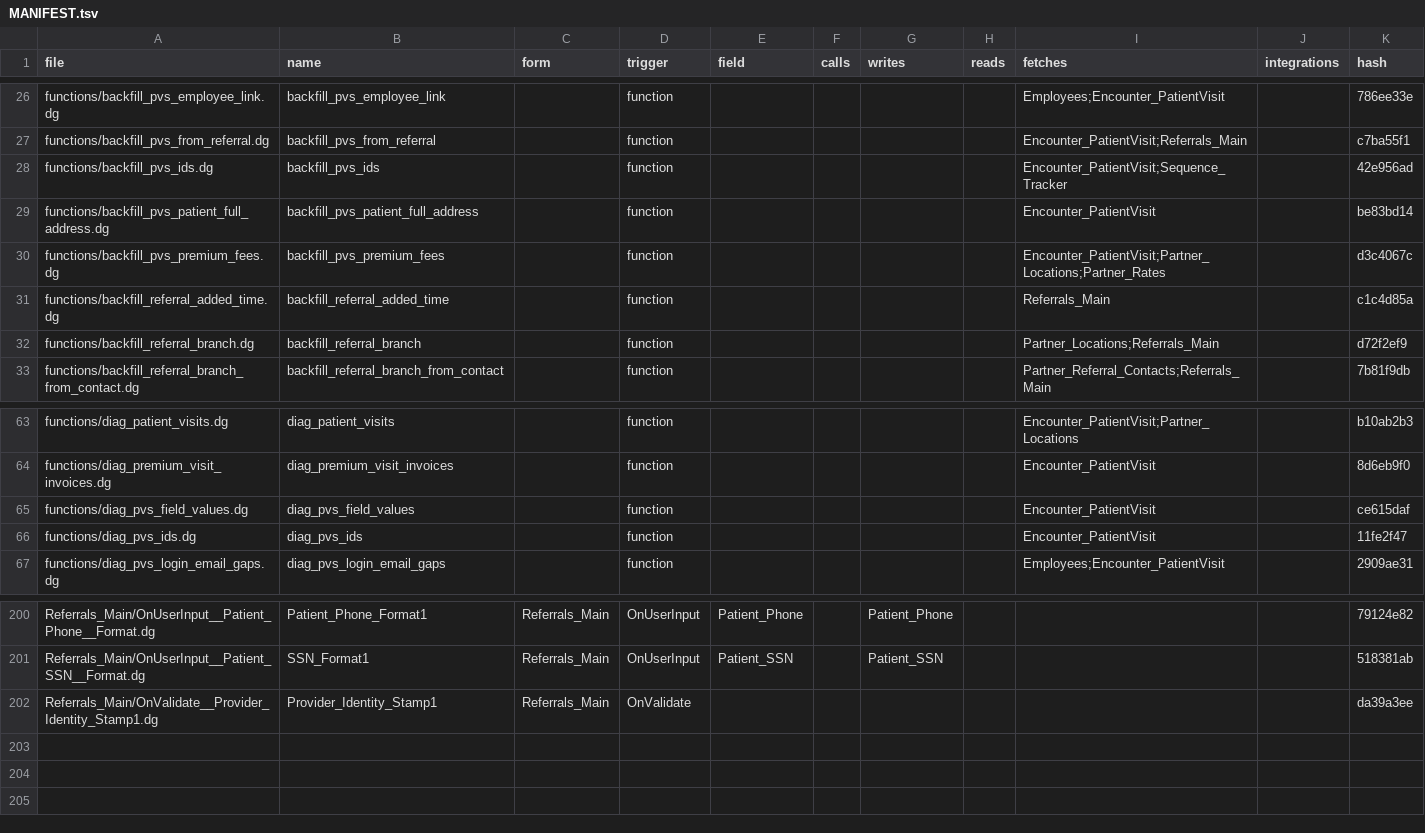
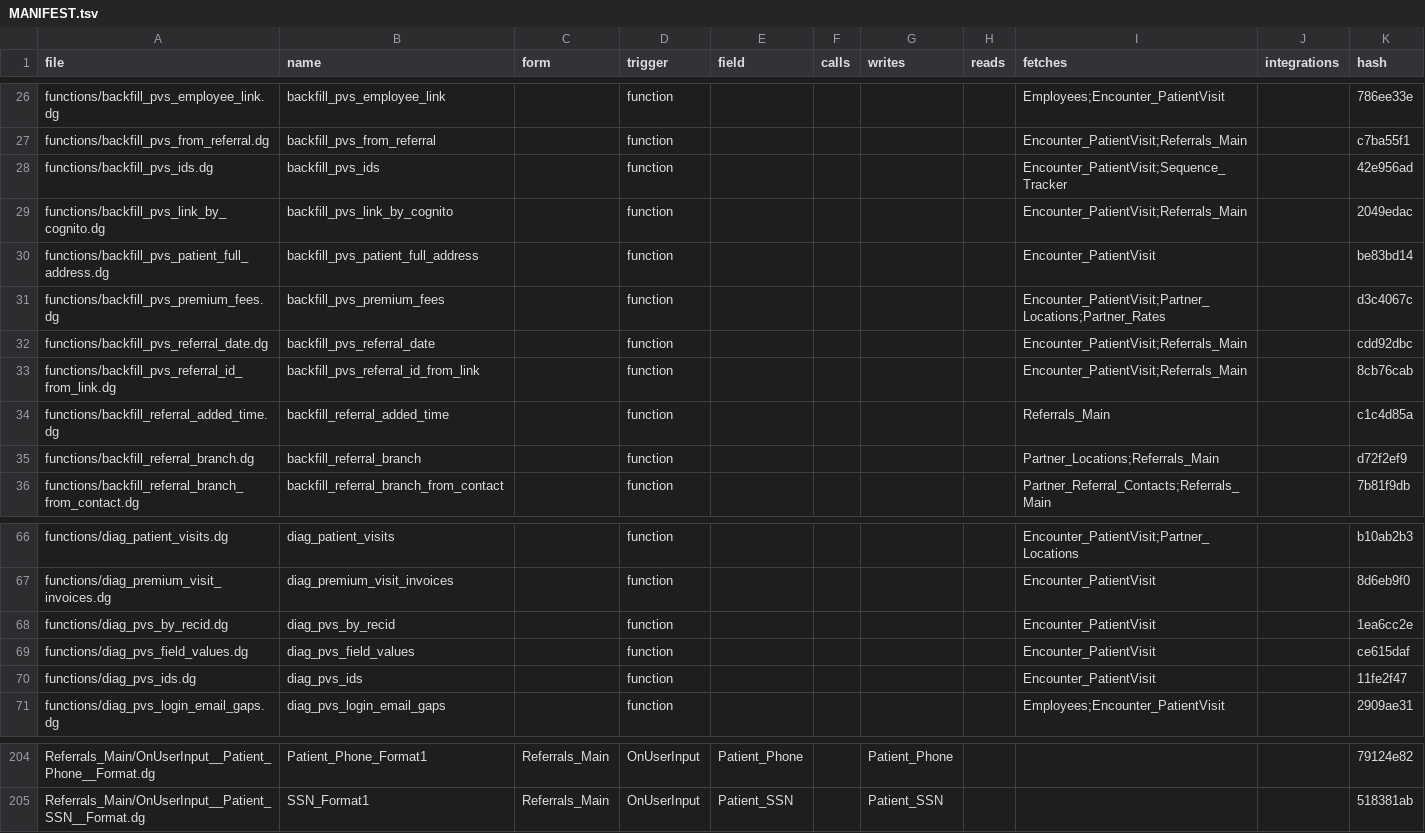
Before and after one commit to m1ndspark/sos-emr, a TSV file: MANIFEST.tsv, drawn as a sheet; only a part is shown, gaps mark what is left out; removed rows and columns are numbered as before the commit, all else as after; the diff names each change by its address in the sheet, - before the commit and + after, or states it on an @@ line.

```diff
--- a/MANIFEST.tsv
+++ b/MANIFEST.tsv
+row 29: functions/backfill_pvs_link_by_cognito.dg | backfill_pvs_link_by_cognito |  | function |  |  |  |  | Encounter_PatientVisit;Referrals_Main |  | 2049edac
+row 32: functions/backfill_pvs_referral_date.dg | backfill_pvs_referral_date |  | function |  |  |  |  | Encounter_PatientVisit;Referrals_Main |  | cdd92dbc
+row 33: functions/backfill_pvs_referral_id_from_link.dg | backfill_pvs_referral_id_from_link |  | function |  |  |  |  | Encounter_PatientVisit;Referrals_Main |  | 8cb76cab
+row 68: functions/diag_pvs_by_recid.dg | diag_pvs_by_recid |  | function |  |  |  |  | Encounter_PatientVisit |  | 1ea6cc2e
-row 202: Referrals_Main/OnValidate__Provider_Identity_Stamp1.dg | Provider_Identity_Stamp1 | Referrals_Main | OnValidate |  |  |  |  |  |  | da39a3ee
```
Also changed, not shown: 6 other files.
